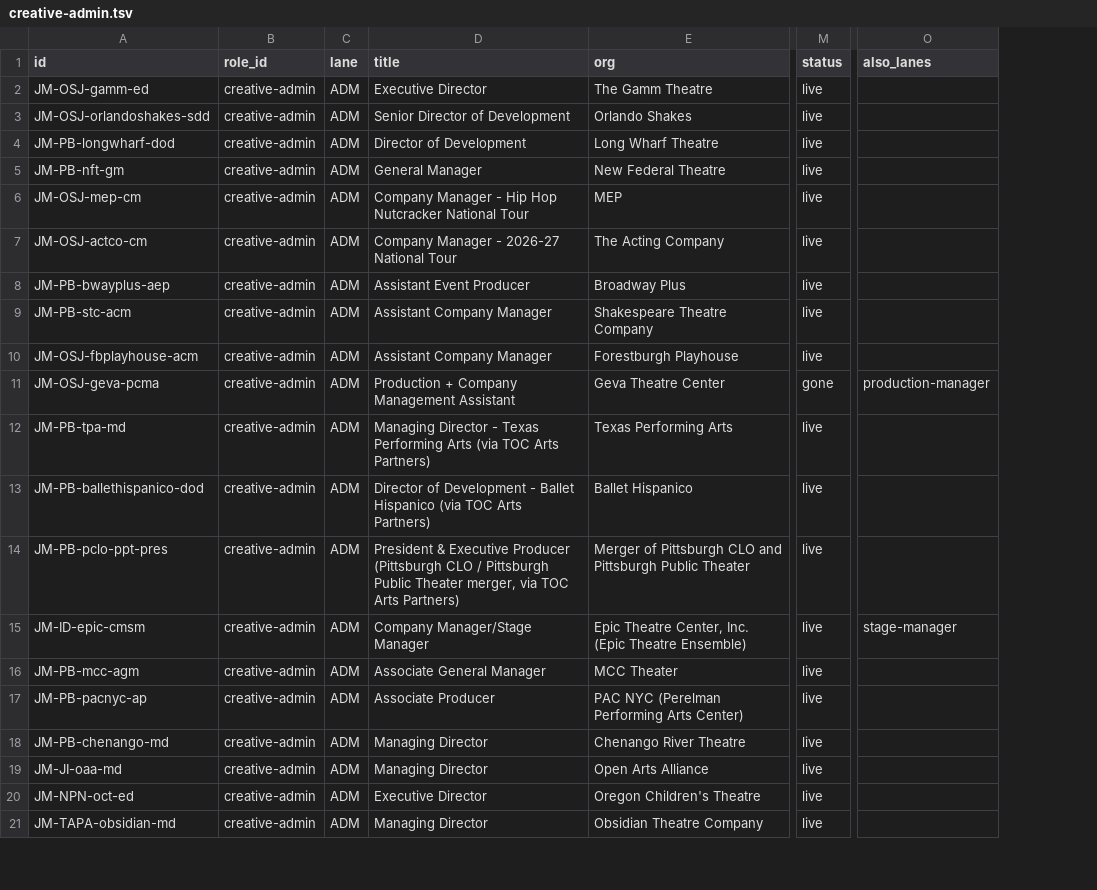
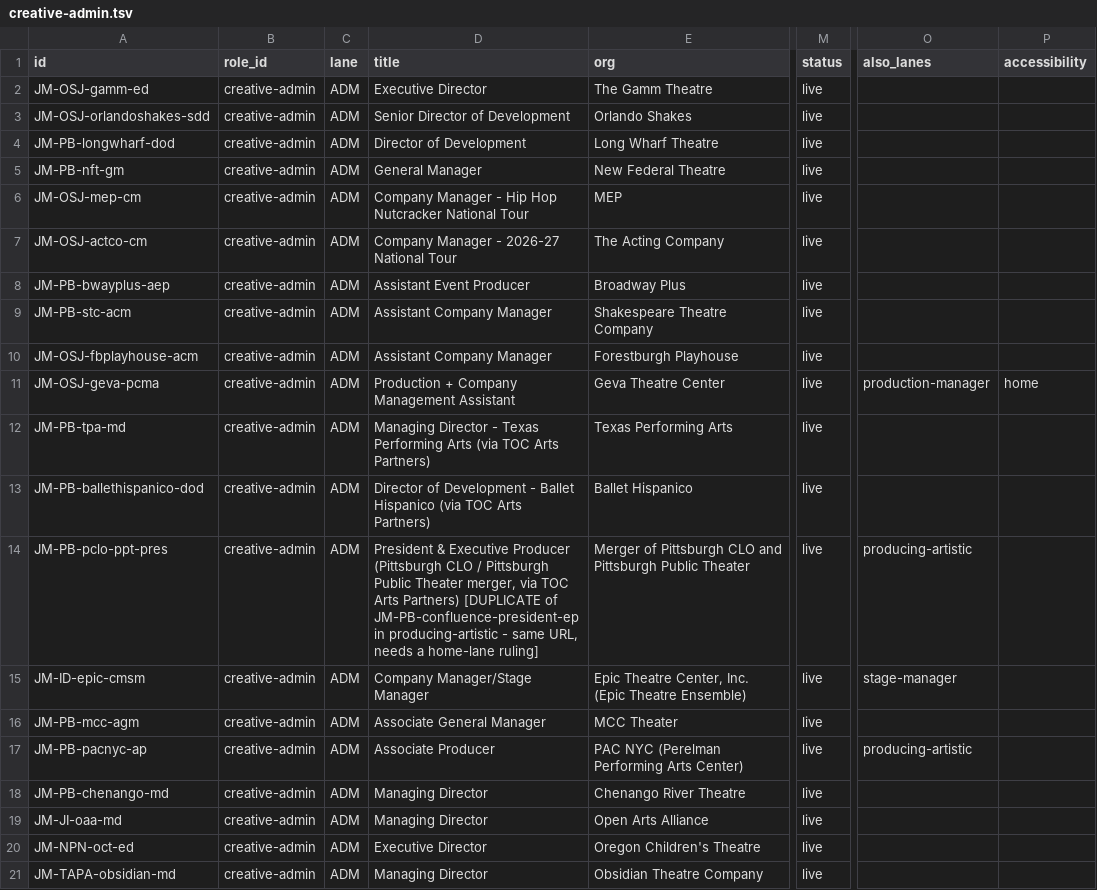
Before and after one commit to mawizorek/ClickUp_apps, a TSV file: routines/job-market-state/creative-admin.tsv, drawn as a sheet; only a part is shown, gaps mark what is left out; the diff covers the shown part only; the diff names each change by its address in the sheet, - before the commit and + after, or states it on an @@ line.

Commit message:
data(job-market): 2026-09-18 17:35 ET — creative-admin, 33 live, +6
33 rows total: 33 live, 0 gone, 6 new this pass, 4 carried unverified. Gains the
16th column, `accessibility`. Every one of the 27 standing rows was opened and
every one is still open -- an unusual result, and it is a verified zero, not a
skipped check.

🏠 Two `home` rows, and one of them is the best near-home find of the whole
pass: Redhouse Arts Center EXECUTIVE DIRECTOR in Syracuse, $110,000-130,000.
Also Geva's Donor Engagement Officer in Rochester at $25-28/hr.

⚡ One genuine `remote`, quoted: Je'Caryous Tour/Company Manager -- "Location:
Houston, TX; Atlanta, GA; or Remote (must be willing to travel extensively)."
The travel caveat is in the row's location field, not hidden.

⚠ THE CARD-VS-BODY TRAP FIRED HERE AND WAS REFUSED: an Arts Admin Jobs card read
"Washington, DC (Remote)" over a body reading "Work Location: In-office." The
Atlas Program Manager row carries NO remote tag. That case is now written into
the schema doc as the canonical example.

OSJ Administration index swept, filter proven: 51 of 612. It surfaced the Gamm ED
again, which three passes once reported as an unlinkable sighting.

🔻 TWO THINGS FLAGGED, NOT FIXED, because fixing either silently would destroy
evidence:
1. CROSS-LANE DUPLICATE: `JM-PB-pclo-ppt-pres` here and
   `JM-PB-confluence-president-ep` in producing-artistic are the SAME Playbill
   URL -- the Pittsburgh CLO / Public Theater merger, now named Confluence. One
   of them should become an `also_lanes` reference rather than a second row.
   Michael's call which lane is home; not the executor's.
2. The remote half of this lane is still UNSWEPT, not empty. Config names it the
   second-strongest remote lane and it has no documented remote sources. The one
   deliberate pass made today found the Je'Caryous row and little else, which is
   a thin sample, not a market reading.

```diff
--- a/routines/job-market-state/creative-admin.tsv
+++ b/routines/job-market-state/creative-admin.tsv
+column P (accessibility), row 11: home
-M11 (status): gone
+M11 (status): live
-D14 (title): …Arts Partners)
+D14 (title): …Arts Partners) [DUPLICATE of JM-PB-confluence-president-ep in producing-artistic - same URL, needs a home-lane ruling]
-O14 (also_lanes): (empty)
+O14 (also_lanes): producing-artistic
-O17 (also_lanes): (empty)
+O17 (also_lanes): producing-artistic
```
Also changed, not shown: 6 added rows and 2 edited cells elsewhere in this file.
